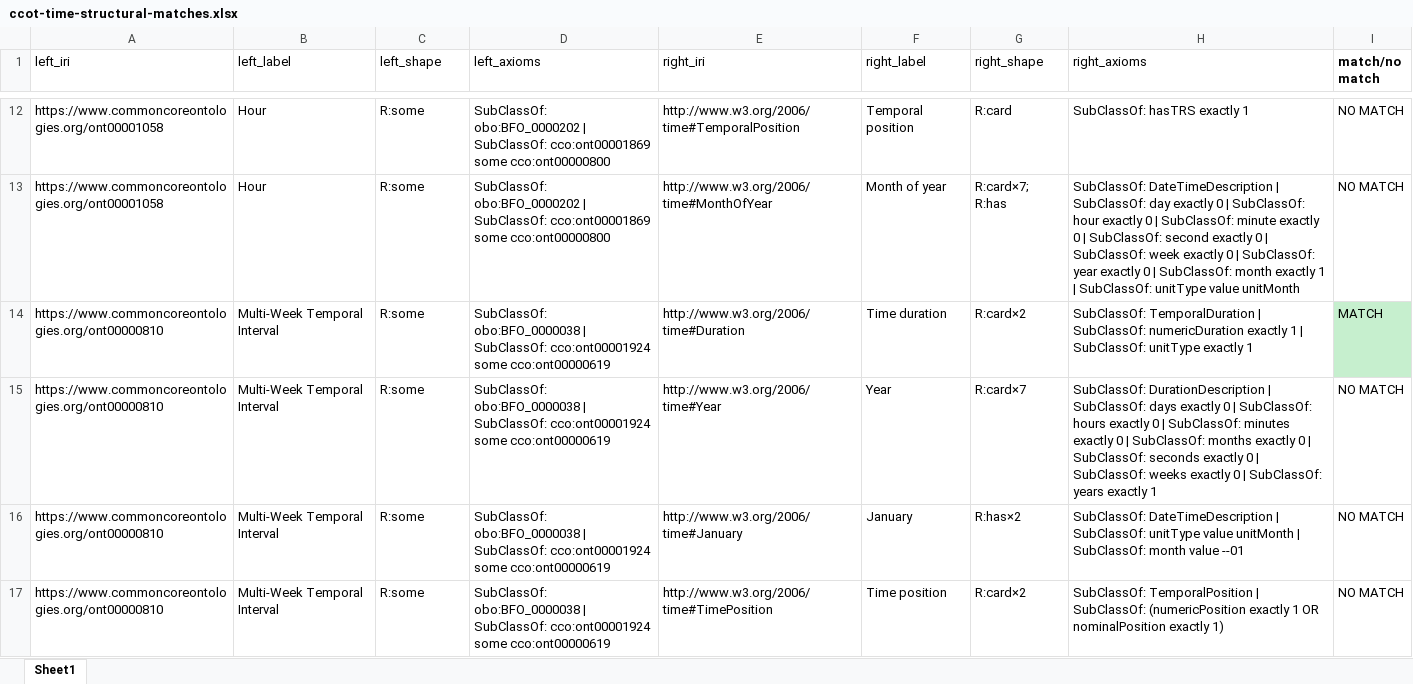
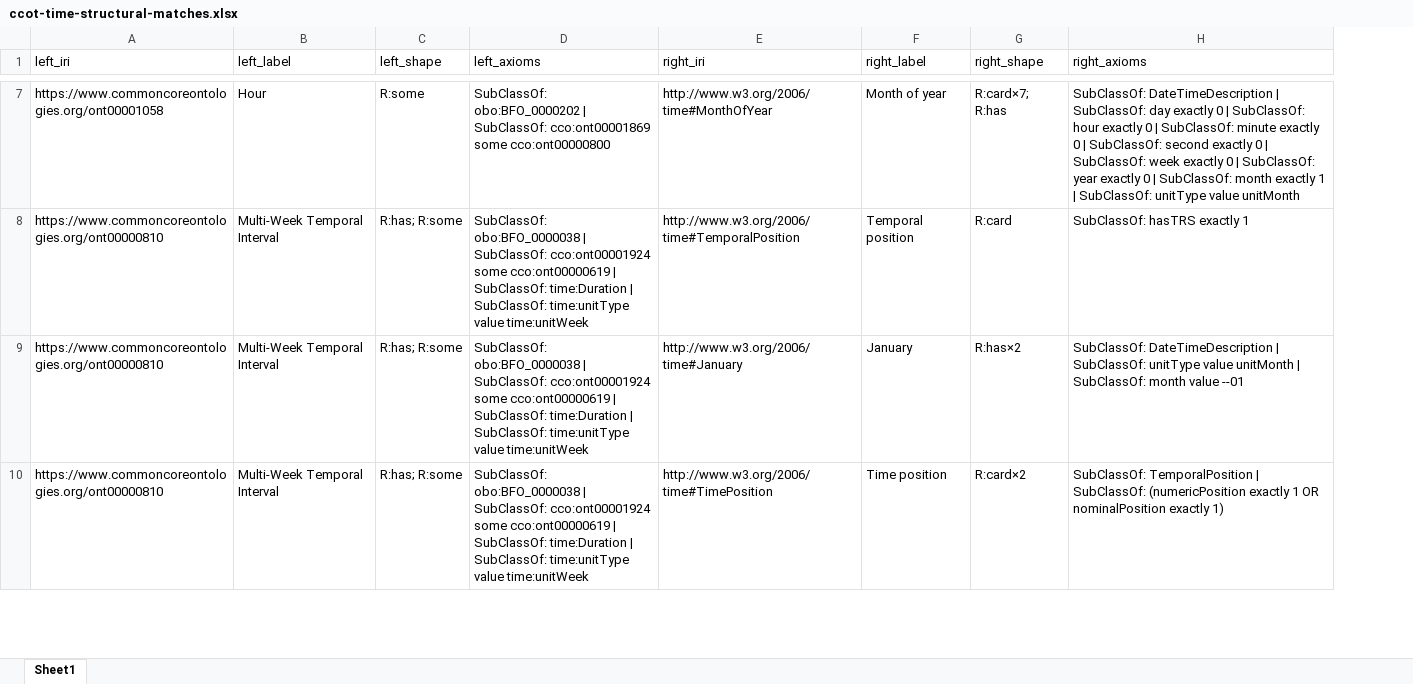
Before and after one commit to dchen077/Ontology-Tradecraft, an Excel workbook: projects/project-3/assignment/src/data/ccot-time-structural-matches.xlsx, sheet Sheet1, drawn as a sheet; only a part is shown, gaps mark what is left out; values as stored, in another font and other column widths than the file's, no borders; removed rows and columns are numbered as before the commit, all else as after; the diff covers the shown part only; the diff names each change by its address in the sheet, - before the commit and + after, or states it on an @@ line.

Commit message:
8. **Repeat**
8. **Repeat**
   - Return to step 2 and run your `class-axiom-generator.ipynb` scripts again replacing your existing `ontology abbreviation-axioms.xlsx` file with an updated version with the same name
   - Successfully run `compare_structures.py` again and then replace in the `data/` directory your file named following the convention: `ontologyabbreviation1-ontologyabbreviation2-structural-matches.xlsx`; keep the same name
   - Repeat step 4 and replace your `bfo-mapping.ttl` / `ies-mapping.ttl`, `ccom-mapping.ttl` / `qudt-mapping.ttl`, `ccot-mapping.ttl` / `to-mapping.ttl` stored in `data/` with files updated based on your richer axiom sets
   - Successfully execute the `reasoner_run.ipynb` notebook to run **HermiT** and **ELK** against your files, checking for: consistency, inferred equivalences/subclasses, and differences across reasoners

```diff
--- a/projects/project-3/assignment/src/data/ccot-time-structural-matches.xlsx (sheet Sheet1)
+++ b/projects/project-3/assignment/src/data/ccot-time-structural-matches.xlsx (sheet Sheet1)
-column I (match/no match), rows 13-14: NO MATCH | MATCH; rows 16-17: NO MATCH | NO MATCH
@@ row 12 moved to row 2: https://www.commoncoreontologies.org/ont… @@
-C8 (left_shape): R:some
+C8 (left_shape): R:has; R:some
-D8 (left_axioms): …some cco:ont00000619
+D8 (left_axioms): …some cco:ont00000619 | SubClassOf: time:Duration | SubClassOf: time:unitType value time:unitWeek
-E8 (right_iri): http://www.w3.org/2006/time#Duration
+E8 (right_iri): http://www.w3.org/2006/time#TemporalPosition
-F8 (right_label): Time duration
+F8 (right_label): Temporal position
-G8 (right_shape): R:card×2
+G8 (right_shape): R:card
-H8 (right_axioms): SubClassOf: TemporalDuration | SubClassOf: numericDuration exactly 1 | SubClassOf: unitType exactly 1
+H8 (right_axioms): SubClassOf: hasTRS exactly 1
-row 15: https://www.commoncoreontologies.org/ont00000810 | Multi-Week Temporal Interval | R:some | SubClassOf: obo:BFO_0000038 | SubClassOf: cco:ont00001924 some cco:ont00000619 | http://www.w3.org/2006/time#Year | Year | R:card×7 | SubClassOf: DurationDescription | SubClassOf: days exactly 0 | SubClassOf: hours exactly 0 | SubClassOf: minutes exactly 0 | SubClassOf: months exactly 0 | SubClassOf: seconds exactly 0 | SubClassOf: weeks exactly 0 | SubClassOf: years exactly 1 | NO MATCH
-C9:C10 (left_shape): R:some
+C9:C10 (left_shape): R:has; R:some
-D9:D10 (left_axioms): …some cco:ont00000619
+D9:D10 (left_axioms): …some cco:ont00000619 | SubClassOf: time:Duration | SubClassOf: time:unitType value time:unitWeek
```
Also changed, not shown: 43 added rows, 42 removed rows, 7 moved rows and 106 edited cells elsewhere in this sheet, projects/project-3/assignment/src/data/bfo-class-axioms.xlsx, projects/project-3/assignment/src/data/ccom-class-axioms.xlsx, 6 other files.
